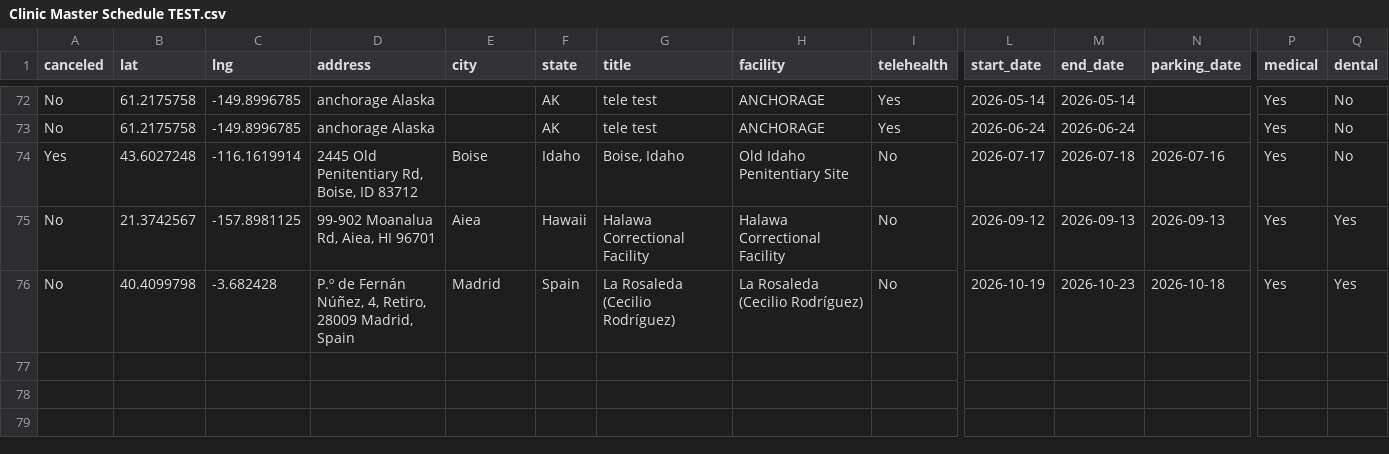
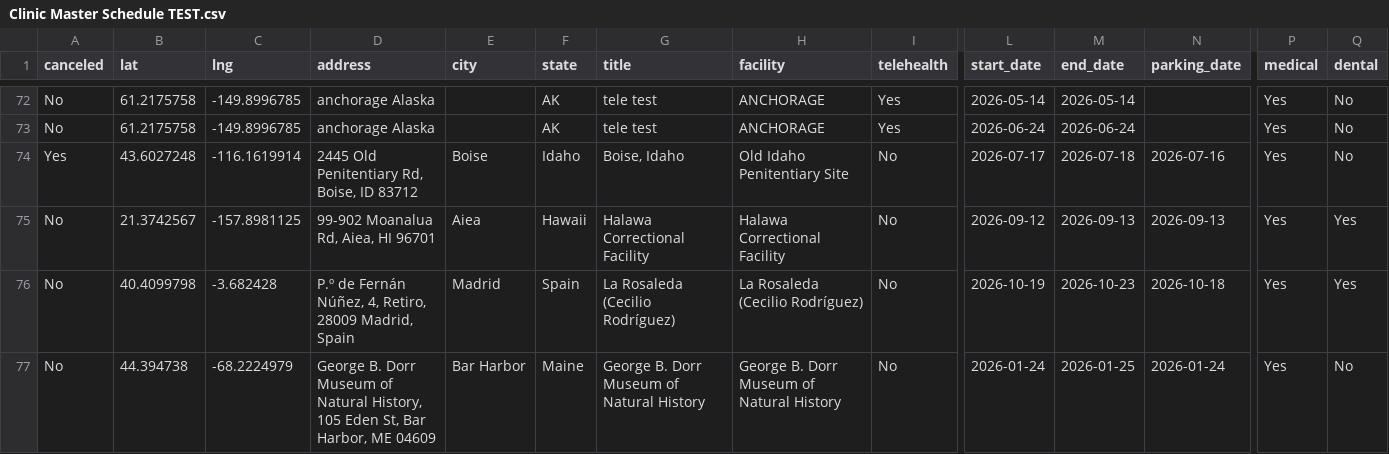
Before and after one commit to ITDeptAdmin/ScheduleMap, a CSV file: Clinic Master Schedule TEST.csv, drawn as a sheet; only a part is shown, gaps mark what is left out; rows hold the shown columns only; the diff names each change by its address in the sheet, - before the commit and + after, or states it on an @@ line.

```diff
--- a/Clinic Master Schedule TEST.csv
+++ b/Clinic Master Schedule TEST.csv
+row 77: No | 44.394738 | -68.2224979 | George B. Dorr Museum of Natural History, 105 Eden St, Bar Harbor, ME 04609 | Bar Harbor | Maine | George B. Dorr Museum of Natural History | George B. Dorr Museum of Natural History | No | 2026-01-24 | 2026-01-25 | 2026-01-24 | Yes | No
```
